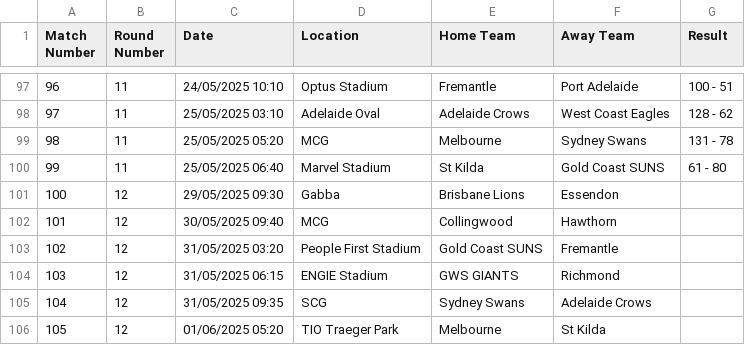
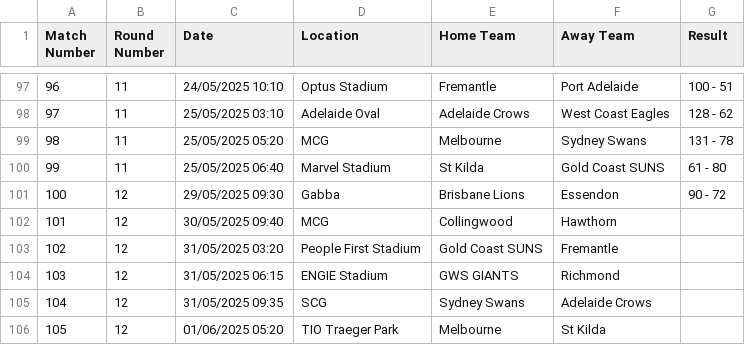
Before and after one commit to octonion/afl, a CSV file: csv/afl-2025-UTC.csv, drawn as a sheet; only a part is shown, gaps mark what is left out.

```diff
--- a/csv/afl-2025-UTC.csv
+++ b/csv/afl-2025-UTC.csv
@@ -100,3 +100,3 @@ Match Number,Round Number,Date,Location,Home Team,Away Team,Result
 99,11,25/05/2025 06:40,Marvel Stadium,St Kilda,Gold Coast SUNS,61 - 80
-100,12,29/05/2025 09:30,Gabba,Brisbane Lions,Essendon,
+100,12,29/05/2025 09:30,Gabba,Brisbane Lions,Essendon,90 - 72
 101,12,30/05/2025 09:40,MCG,Collingwood,Hawthorn,
```
Also changed, not shown: sos/predictions.csv, 4 other files.
